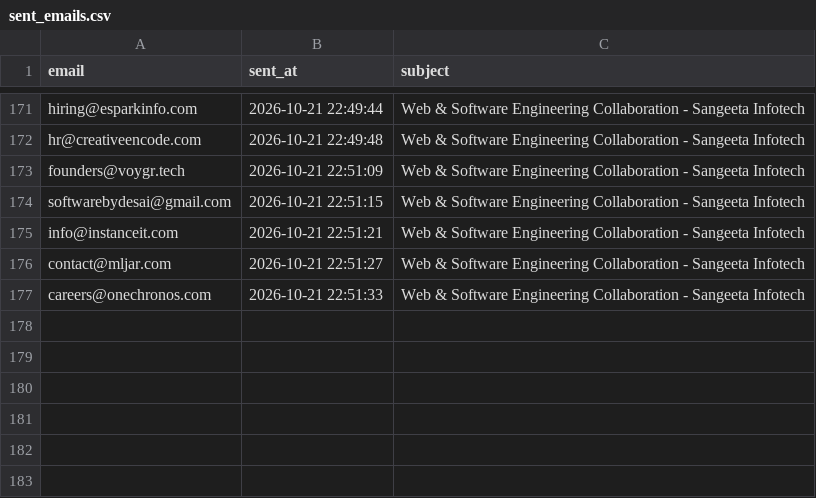
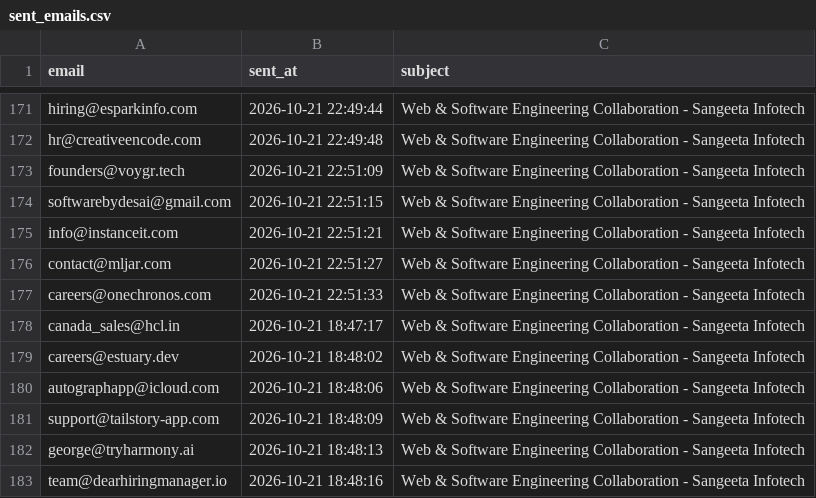
Before and after one commit to yashvi19031998-lgtm/mini-ecommerce-interview-practical, a CSV file: test-demo/logs/sent_emails.csv, drawn as a sheet; only a part is shown, gaps mark what is left out.

```diff
--- a/test-demo/logs/sent_emails.csv
+++ b/test-demo/logs/sent_emails.csv
@@ -177 +177,7 @@ contact@mljar.com,2026-10-21 22:51:27,Web & Software Engineering Collaboration -
 careers@onechronos.com,2026-10-21 22:51:33,Web & Software Engineering Collaboration - Sangeeta Infotech
+canada_sales@hcl.in,2026-10-21 18:47:17,Web & Software Engineering Collaboration - Sangeeta Infotech
+careers@estuary.dev,2026-10-21 18:48:02,Web & Software Engineering Collaboration - Sangeeta Infotech
+autographapp@icloud.com,2026-10-21 18:48:06,Web & Software Engineering Collaboration - Sangeeta Infotech
+support@tailstory-app.com,2026-10-21 18:48:09,Web & Software Engineering Collaboration - Sangeeta Infotech
+george@tryharmony.ai,2026-10-21 18:48:13,Web & Software Engineering Collaboration - Sangeeta Infotech
+team@dearhiringmanager.io,2026-10-21 18:48:16,Web & Software Engineering Collaboration - Sangeeta Infotech
```
Also changed, not shown: test-demo/logs/scraper_runs.csv, 2 other files.
